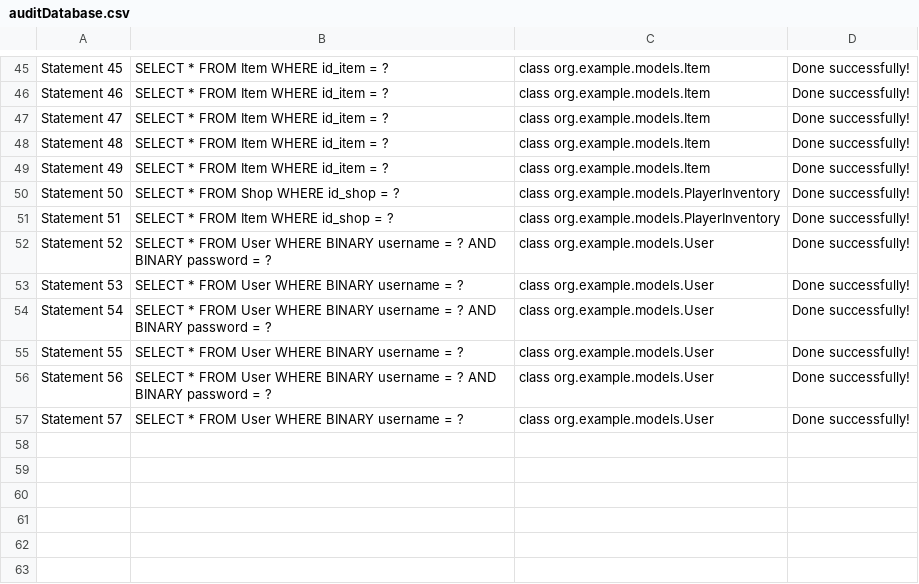
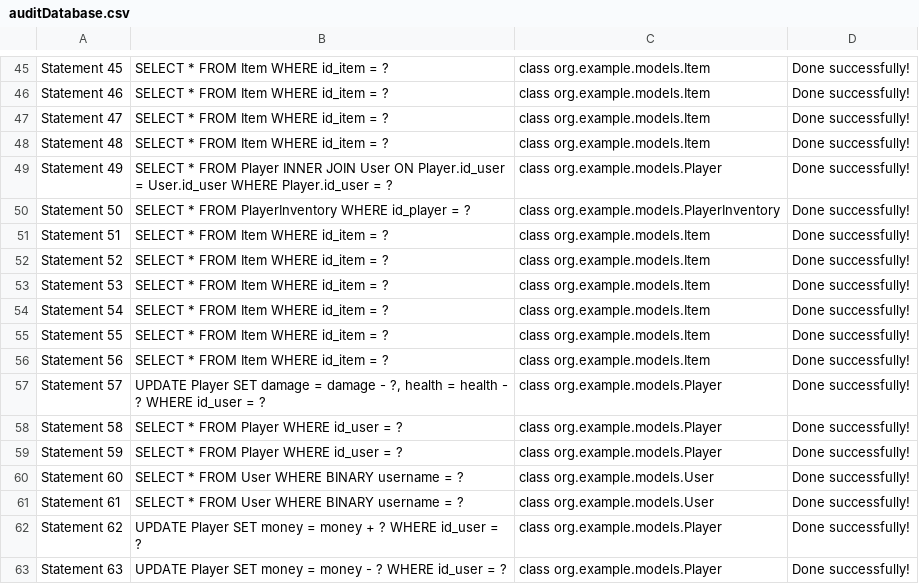
Before and after one commit to Alexco2003/Solo-Odyssey, a CSV file: audit/auditDatabase.csv, drawn as a sheet; only a part is shown, gaps mark what is left out; the diff covers the shown part only.

Commit message:
a lot of stuff added in repos, various methods for later use. added tests for reps with junit5 (still need to do for shop and dungeon). done leaderboard on player menu

```diff
--- a/audit/auditDatabase.csv
+++ b/audit/auditDatabase.csv
@@ -48,10 +48,16 @@
 "Statement 48","SELECT * FROM Item WHERE id_item = ?","class org.example.models.Item","Done successfully!"
-"Statement 49","SELECT * FROM Item WHERE id_item = ?","class org.example.models.Item","Done successfully!"
-"Statement 50","SELECT * FROM Shop WHERE id_shop = ?","class org.example.models.PlayerInventory","Done successfully!"
-"Statement 51","SELECT * FROM Item WHERE id_shop = ?","class org.example.models.PlayerInventory","Done successfully!"
-"Statement 52","SELECT * FROM User WHERE BINARY username = ? AND BINARY password = ?","class org.example.models.User","Done successfully!"
-"Statement 53","SELECT * FROM User WHERE BINARY username = ?","class org.example.models.User","Done successfully!"
-"Statement 54","SELECT * FROM User WHERE BINARY username = ? AND BINARY password = ?","class org.example.models.User","Done successfully!"
-"Statement 55","SELECT * FROM User WHERE BINARY username = ?","class org.example.models.User","Done successfully!"
-"Statement 56","SELECT * FROM User WHERE BINARY username = ? AND BINARY password = ?","class org.example.models.User","Done successfully!"
-"Statement 57","SELECT * FROM User WHERE BINARY username = ?","class org.example.models.User","Done successfully!"
+"Statement 49","SELECT * FROM Player INNER JOIN User ON Player.id_user = User.id_user WHERE Player.id_user = ?","class org.example.models.Player","Done successfully!"
+"Statement 50","SELECT * FROM PlayerInventory WHERE id_player = ?","class org.example.models.PlayerInventory","Done successfully!"
+"Statement 51","SELECT * FROM Item WHERE id_item = ?","class org.example.models.Item","Done successfully!"
+"Statement 52","SELECT * FROM Item WHERE id_item = ?","class org.example.models.Item","Done successfully!"
+"Statement 53","SELECT * FROM Item WHERE id_item = ?","class org.example.models.Item","Done successfully!"
+"Statement 54","SELECT * FROM Item WHERE id_item = ?","class org.example.models.Item","Done successfully!"
+"Statement 55","SELECT * FROM Item WHERE id_item = ?","class org.example.models.Item","Done successfully!"
+"Statement 56","SELECT * FROM Item WHERE id_item = ?","class org.example.models.Item","Done successfully!"
+"Statement 57","UPDATE Player SET damage = damage - ?, health = health - ? WHERE id_user = ?","class org.example.models.Player","Done successfully!"
+"Statement 58","SELECT * FROM Player WHERE id_user = ?","class org.example.models.Player","Done successfully!"
+"Statement 59","SELECT * FROM Player WHERE id_user = ?","class org.example.models.Player","Done successfully!"
+"Statement 60","SELECT * FROM User WHERE BINARY username = ?","class org.example.models.User","Done successfully!"
+"Statement 61","SELECT * FROM User WHERE BINARY username = ?","class org.example.models.User","Done successfully!"
+"Statement 62","UPDATE Player SET money = money + ? WHERE id_user = ?","class org.example.models.Player","Done successfully!"
+"Statement 63","UPDATE Player SET money = money - ? WHERE id_user = ?","class org.example.models.Player","Done successfully!"
```
Also changed, not shown: 62 edited cells elsewhere in this file, 22 other files.
